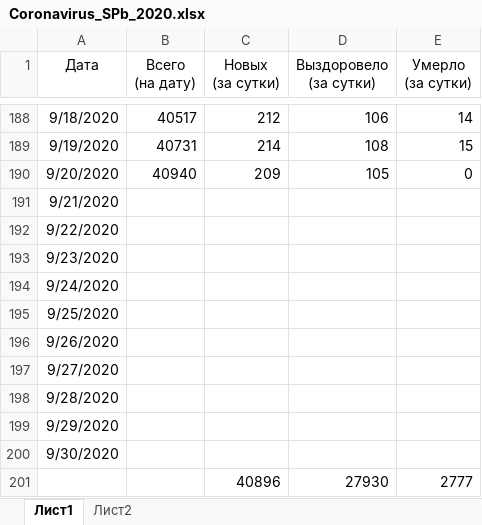
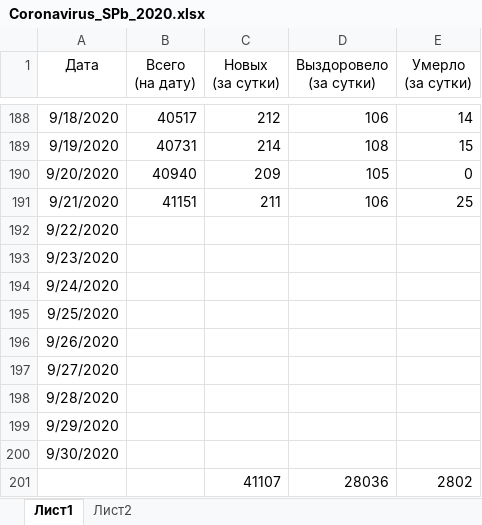
Before and after one commit to shmikes/CoronaVirus, an Excel workbook: Coronavirus_SPb_2020.xlsx, sheet Лист1, drawn as a sheet; only a part is shown, gaps mark what is left out; values as stored, in another font and other column widths than the file's, no borders; charts and pictures and conditional formats and table styles not drawn; removed rows and columns are numbered as before the commit, all else as after; the diff names each change by its address in the sheet, - before the commit and + after, or states it on an @@ line.

Commit message:
Обновление данных на утро 22.09.2020

```diff
--- a/Coronavirus_SPb_2020.xlsx (sheet Лист1)
+++ b/Coronavirus_SPb_2020.xlsx (sheet Лист1)
-B191 (Всего (на дату)): (empty)
+B191 (Всего (на дату)): 41151
-C191 (Новых (за сутки)): (empty)
+C191 (Новых (за сутки)): 211
-D191 (Выздоровело (за сутки)): (empty)
+D191 (Выздоровело (за сутки)): 106
-E191 (Умерло (за сутки)): (empty)
+E191 (Умерло (за сутки)): 25
-row 201:  |  | 40896 | 27930 | 2777
+row 201:  |  | 41107 | 28036 | 2802
```
Also changed, not shown: charts or pictures.
